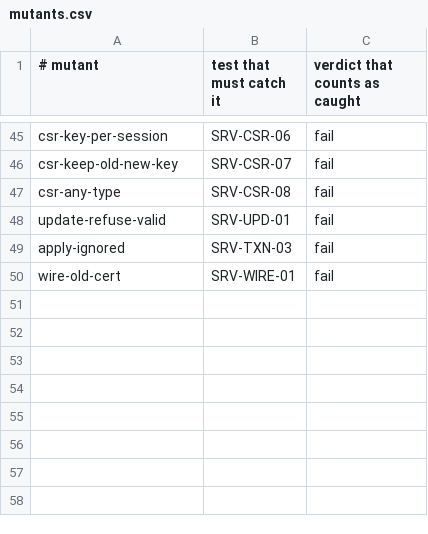
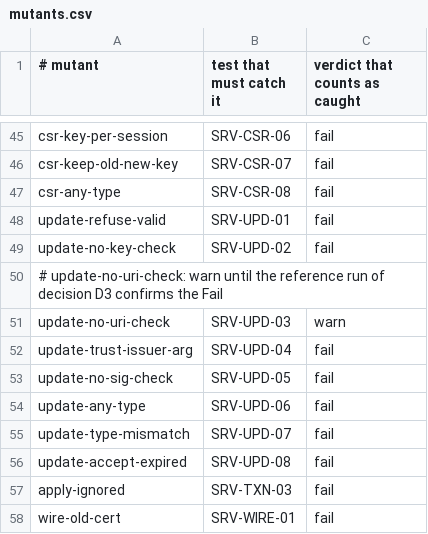
Before and after one commit to Eliasny/OpenGDS, a CSV file: tools/auditor/profile_server/expected/mutants.csv, drawn as a sheet; only a part is shown, gaps mark what is left out; the diff names each change by its address in the sheet, - before the commit and + after, or states it on an @@ line.

```diff
--- a/tools/auditor/profile_server/expected/mutants.csv
+++ b/tools/auditor/profile_server/expected/mutants.csv
+row 49: update-no-key-check | SRV-UPD-02 | fail
+row 50: # update-no-uri-check: warn until the reference run of decision D3 confirms the Fail
+row 51: update-no-uri-check | SRV-UPD-03 | warn
+row 52: update-trust-issuer-arg | SRV-UPD-04 | fail
+row 53: update-no-sig-check | SRV-UPD-05 | fail
+row 54: update-any-type | SRV-UPD-06 | fail
+row 55: update-type-mismatch | SRV-UPD-07 | fail
+row 56: update-accept-expired | SRV-UPD-08 | fail
```
Also changed, not shown: tools/auditor/profile_server/expected/push_test_server.csv, 5 other files.
